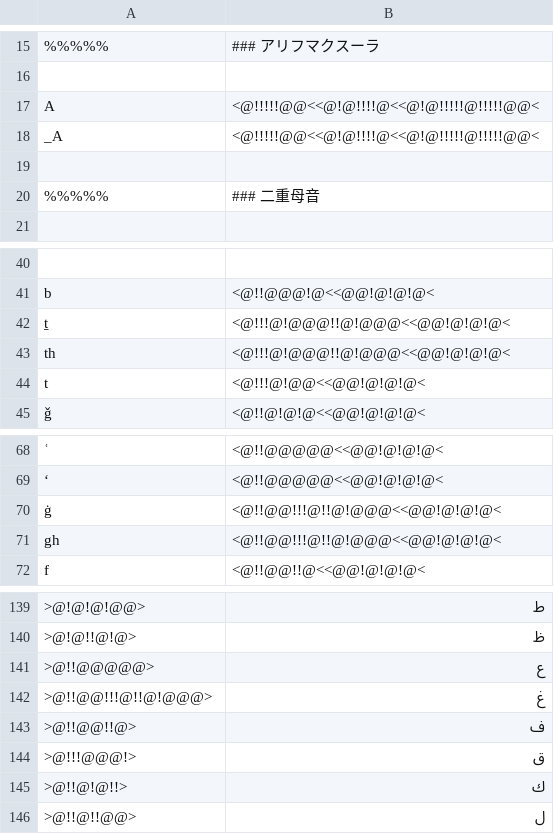
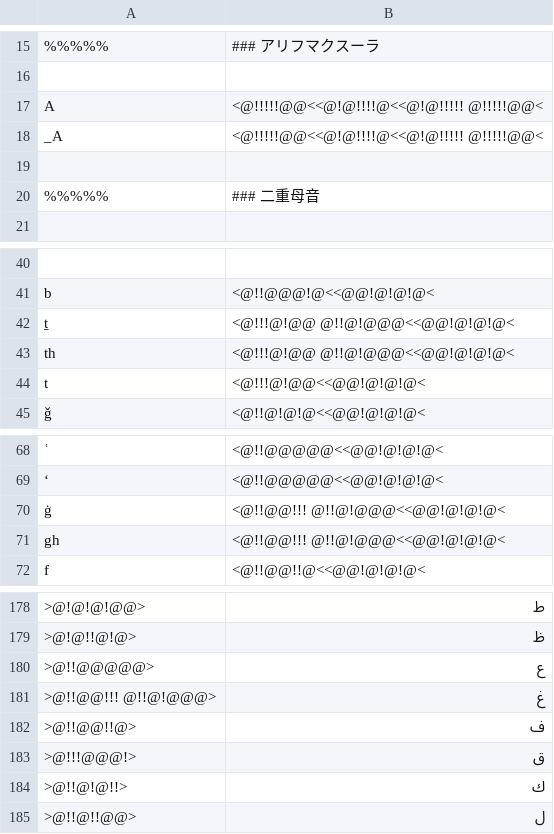
Before and after one commit to hulinguistics/huling, a CSV file: src/public/conv/ara.csv, drawn as a sheet; only a part is shown, gaps mark what is left out; addresses are those after the commit; the diff covers the shown part only; the diff names each change by its address in the sheet, - before the commit and + after, or states it on an @@ line.

```diff
--- a/src/public/conv/ara.csv
+++ b/src/public/conv/ara.csv
-B17:B18: <@!!!!!@@<<@!@!!!!@<<@!@!!!!!@!!!!!@@<
+B17:B18: <@!!!!!@@<<@!@!!!!@<<@!@!!!!! @!!!!!@@<
-B42:B43: <@!!!@!@@@!!@!@@@<<@@!@!@!@<
+B42:B43: <@!!!@!@@ @!!@!@@@<<@@!@!@!@<
-B70:B71: <@!!@@!!!@!!@!@@@<<@@!@!@!@<
+B70:B71: <@!!@@!!! @!!@!@@@<<@@!@!@!@<
-A181: >@!!@@!!!@!!@!@@@>
+A181: >@!!@@!!! @!!@!@@@>
```
Also changed, not shown: 64 added rows, 1 moved row and 24 edited cells elsewhere in this file.
